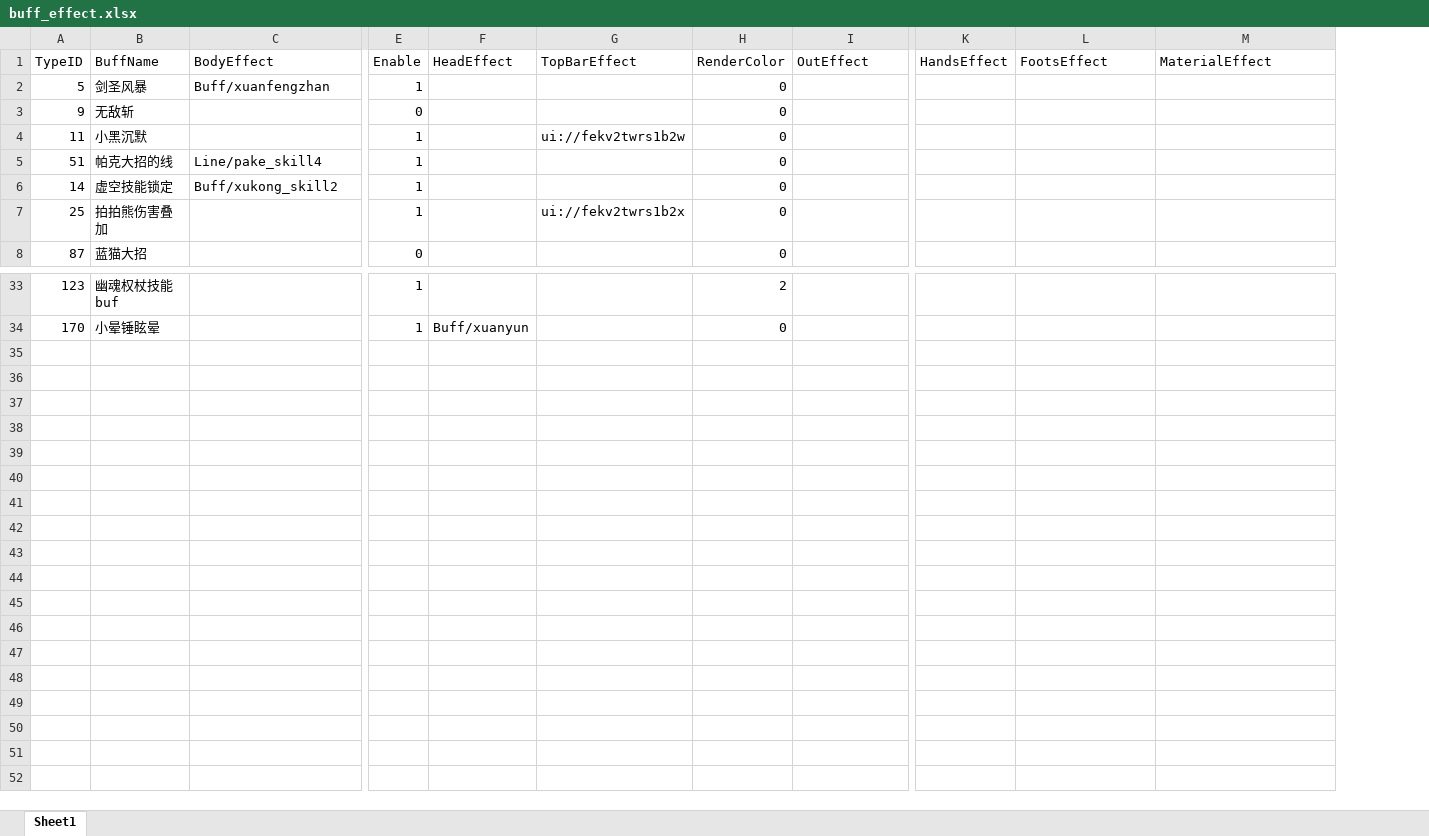
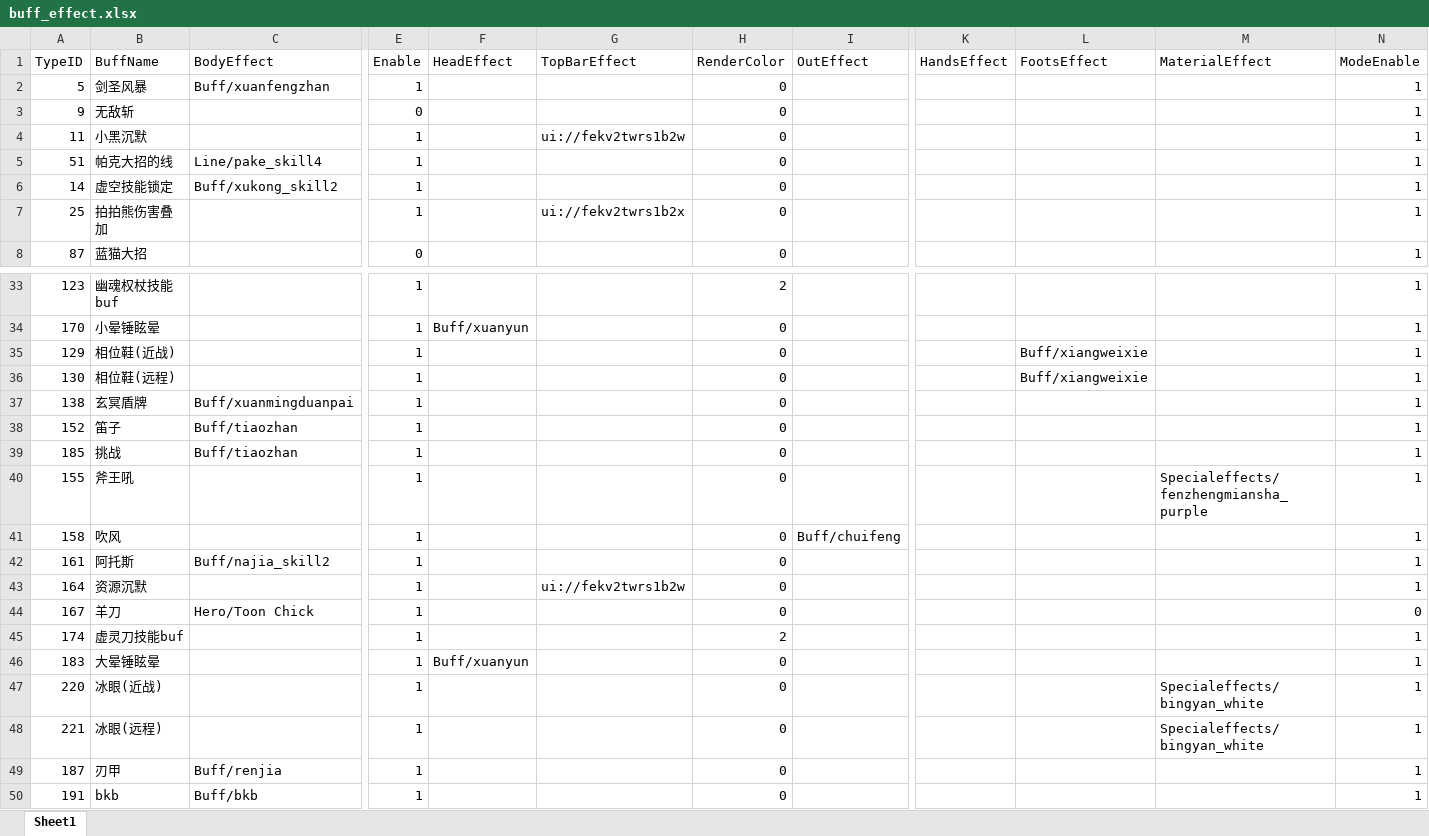
Before and after one commit to chenyang6534/dotanet_client, an Excel workbook: Excel/buff_effect.xlsx, sheet Sheet1, drawn as a sheet; only a part is shown, gaps mark what is left out; values as stored, in another font and other column widths than the file's, no borders; rows hold the shown columns only; the diff names each change by its address in the sheet, - before the commit and + after, or states it on an @@ line.

```diff
--- a/Excel/buff_effect.xlsx (sheet Sheet1)
+++ b/Excel/buff_effect.xlsx (sheet Sheet1)
+column N (ModeEnable), rows 2-8: all 1; rows 33-34: 1 | 1
+row 35: 129 | 相位鞋(近战) |  | 1 |  |  | 0 |  |  | Buff/xiangweixie |  | 1
+row 36: 130 | 相位鞋(远程) |  | 1 |  |  | 0 |  |  | Buff/xiangweixie |  | 1
+row 37: 138 | 玄冥盾牌 | Buff/xuanmingduanpai | 1 |  |  | 0 |  |  |  |  | 1
+row 38: 152 | 笛子 | Buff/tiaozhan | 1 |  |  | 0 |  |  |  |  | 1
+row 39: 185 | 挑战 | Buff/tiaozhan | 1 |  |  | 0 |  |  |  |  | 1
+row 40: 155 | 斧王吼 |  | 1 |  |  | 0 |  |  |  | Specialeffects/fenzhengmiansha_purple | 1
+row 41: 158 | 吹风 |  | 1 |  |  | 0 | Buff/chuifeng |  |  |  | 1
+row 42: 161 | 阿托斯 | Buff/najia_skill2 | 1 |  |  | 0 |  |  |  |  | 1
+row 43: 164 | 资源沉默 |  | 1 |  | ui://fekv2twrs1b2w | 0 |  |  |  |  | 1
+row 44: 167 | 羊刀 | Hero/Toon Chick | 1 |  |  | 0 |  |  |  |  | 0
+row 45: 174 | 虚灵刀技能buf |  | 1 |  |  | 2 |  |  |  |  | 1
+row 46: 183 | 大晕锤眩晕 |  | 1 | Buff/xuanyun |  | 0 |  |  |  |  | 1
+row 47: 220 | 冰眼(近战) |  | 1 |  |  | 0 |  |  |  | Specialeffects/bingyan_white | 1
+row 48: 221 | 冰眼(远程) |  | 1 |  |  | 0 |  |  |  | Specialeffects/bingyan_white | 1
+row 49: 187 | 刃甲 | Buff/renjia | 1 |  |  | 0 |  |  |  |  | 1
+row 50: 191 | bkb | Buff/bkb | 1 |  |  | 0 |  |  |  |  | 1
```
Also changed, not shown: Excel/bullet.xlsx.
